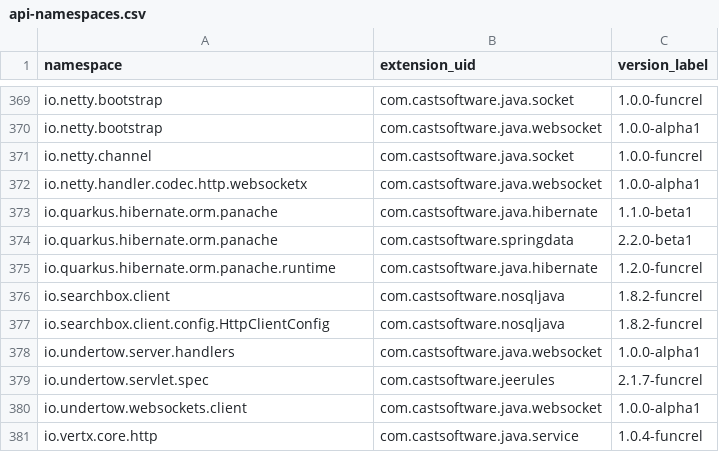
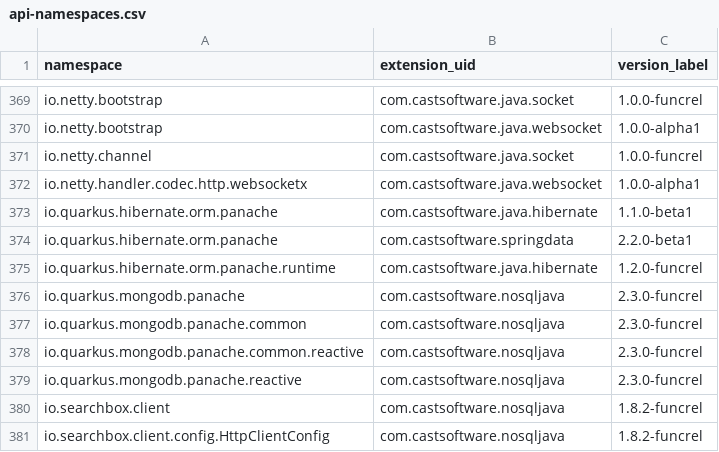
Before and after one commit to CAST-projects/QRPortal, a CSV file: rest/extend/reports/api-namespaces.csv, drawn as a sheet; only a part is shown, gaps mark what is left out; the shorter side is filled out with more unchanged rows.

Commit message:
Automatic commit from job CAIP_Tool_Build_QRPortal_Data BuildNumber=6895

```diff
--- a/rest/extend/reports/api-namespaces.csv
+++ b/rest/extend/reports/api-namespaces.csv
@@ -375,2 +375,6 @@ io.quarkus.hibernate.orm.panache,com.castsoftware.springdata,2.2.0-beta1
 io.quarkus.hibernate.orm.panache.runtime,com.castsoftware.java.hibernate,1.2.0-funcrel
+io.quarkus.mongodb.panache,com.castsoftware.nosqljava,2.3.0-funcrel
+io.quarkus.mongodb.panache.common,com.castsoftware.nosqljava,2.3.0-funcrel
+io.quarkus.mongodb.panache.common.reactive,com.castsoftware.nosqljava,2.3.0-funcrel
+io.quarkus.mongodb.panache.reactive,com.castsoftware.nosqljava,2.3.0-funcrel
 io.searchbox.client,com.castsoftware.nosqljava,1.8.2-funcrel
```
Also changed, not shown: 3 other files.
